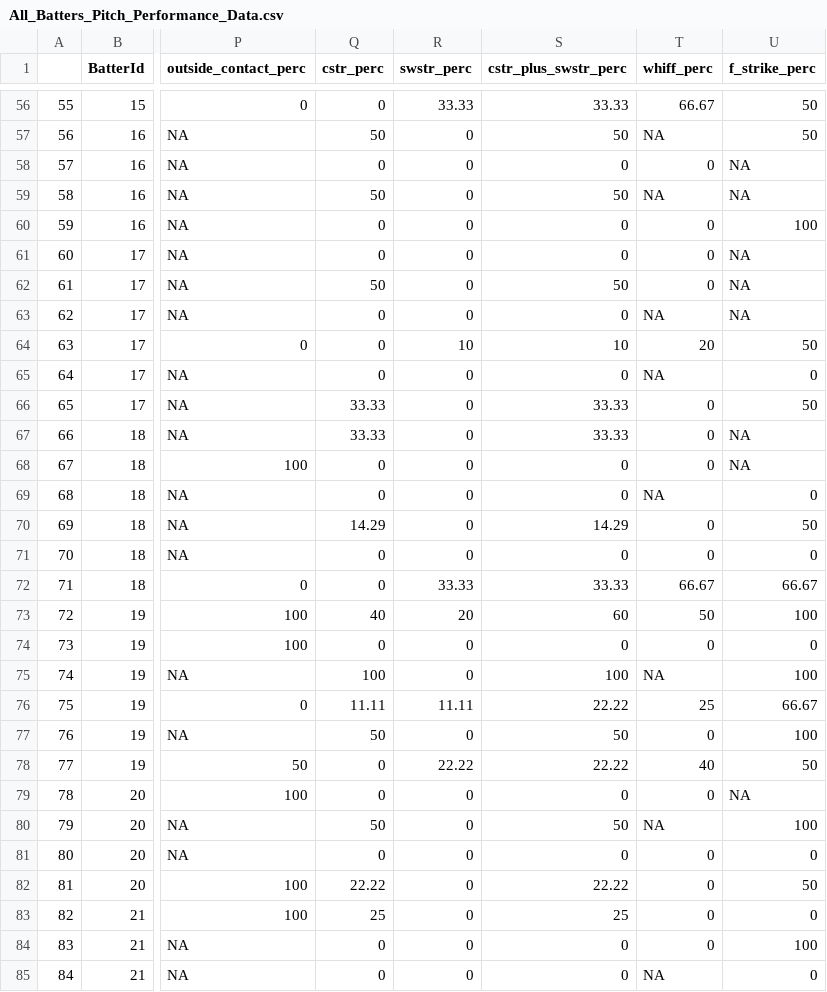
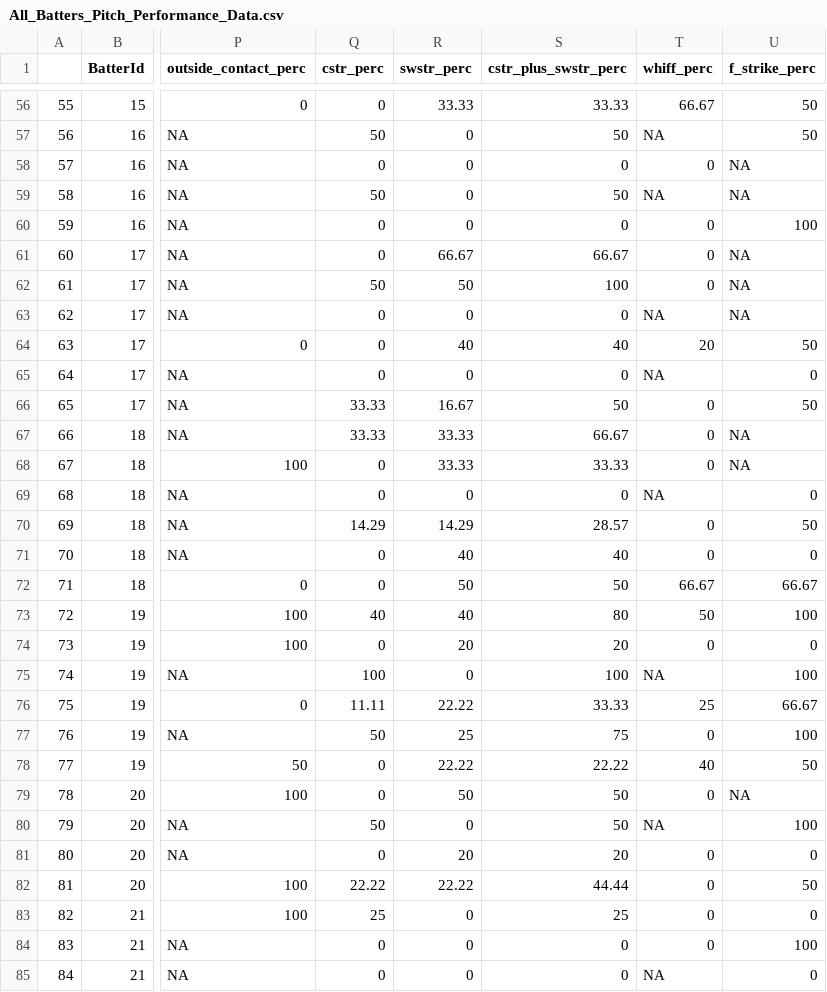
Before and after one commit to jvillegas1021/Pitcher_Pitch_Selection_Model, a CSV file: questionnaire/overall_player_performance/data/All_Batters_Pitch_Performance_Data.csv, drawn as a sheet; only a part is shown, gaps mark what is left out; the diff covers the shown part only; the diff names each change by its address in the sheet, - before the commit and + after, or states it on an @@ line.

```diff
--- a/questionnaire/overall_player_performance/data/All_Batters_Pitch_Performance_Data.csv
+++ b/questionnaire/overall_player_performance/data/All_Batters_Pitch_Performance_Data.csv
-R61 (swstr_perc): 0
+R61 (swstr_perc): 66.67
-S61 (cstr_plus_swstr_perc): 0
+S61 (cstr_plus_swstr_perc): 66.67
-R62 (swstr_perc): 0
+R62 (swstr_perc): 50
-S62 (cstr_plus_swstr_perc): 50
+S62 (cstr_plus_swstr_perc): 100
-R64 (swstr_perc): 10
+R64 (swstr_perc): 40
-S64 (cstr_plus_swstr_perc): 10
+S64 (cstr_plus_swstr_perc): 40
-R66 (swstr_perc): 0
+R66 (swstr_perc): 16.67
-S66 (cstr_plus_swstr_perc): 33.33
+S66 (cstr_plus_swstr_perc): 50
-R67:R68 (swstr_perc): 0
+R67:R68 (swstr_perc): 33.33
-S67 (cstr_plus_swstr_perc): 33.33
+S67 (cstr_plus_swstr_perc): 66.67
-S68 (cstr_plus_swstr_perc): 0
+S68 (cstr_plus_swstr_perc): 33.33
-R70 (swstr_perc): 0
+R70 (swstr_perc): 14.29
-S70 (cstr_plus_swstr_perc): 14.29
+S70 (cstr_plus_swstr_perc): 28.57
-R71 (swstr_perc): 0
+R71 (swstr_perc): 40
-S71 (cstr_plus_swstr_perc): 0
+S71 (cstr_plus_swstr_perc): 40
-R72 (swstr_perc): 33.33
+R72 (swstr_perc): 50
-S72 (cstr_plus_swstr_perc): 33.33
+S72 (cstr_plus_swstr_perc): 50
-R73 (swstr_perc): 20
+R73 (swstr_perc): 40
-S73 (cstr_plus_swstr_perc): 60
+S73 (cstr_plus_swstr_perc): 80
-R74 (swstr_perc): 0
+R74 (swstr_perc): 20
-S74 (cstr_plus_swstr_perc): 0
+S74 (cstr_plus_swstr_perc): 20
-R76 (swstr_perc): 11.11
+R76 (swstr_perc): 22.22
-S76 (cstr_plus_swstr_perc): 22.22
+S76 (cstr_plus_swstr_perc): 33.33
-R77 (swstr_perc): 0
+R77 (swstr_perc): 25
-S77 (cstr_plus_swstr_perc): 50
+S77 (cstr_plus_swstr_perc): 75
-R79 (swstr_perc): 0
+R79 (swstr_perc): 50
-S79 (cstr_plus_swstr_perc): 0
+S79 (cstr_plus_swstr_perc): 50
-R81 (swstr_perc): 0
+R81 (swstr_perc): 20
-S81 (cstr_plus_swstr_perc): 0
+S81 (cstr_plus_swstr_perc): 20
-R82 (swstr_perc): 0
+R82 (swstr_perc): 22.22
-S82 (cstr_plus_swstr_perc): 22.22
+S82 (cstr_plus_swstr_perc): 44.44
```
Also changed, not shown: 108 edited cells elsewhere in this file, questionnaire/overall_player_performance/data/All_Batters_Performance_Data.csv, questionnaire/overall_player_performance/data/All_Pitchers_Performance_Data.csv, 1 other file.
